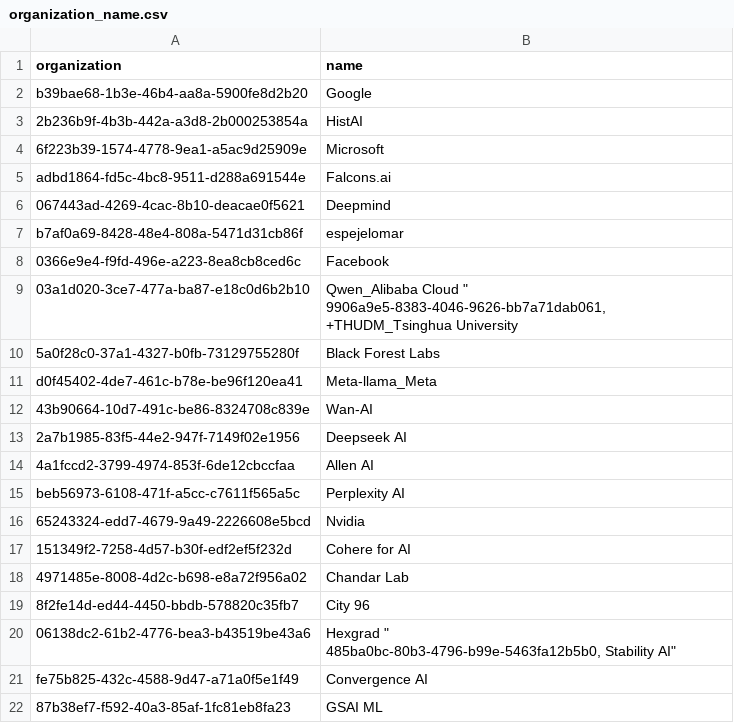
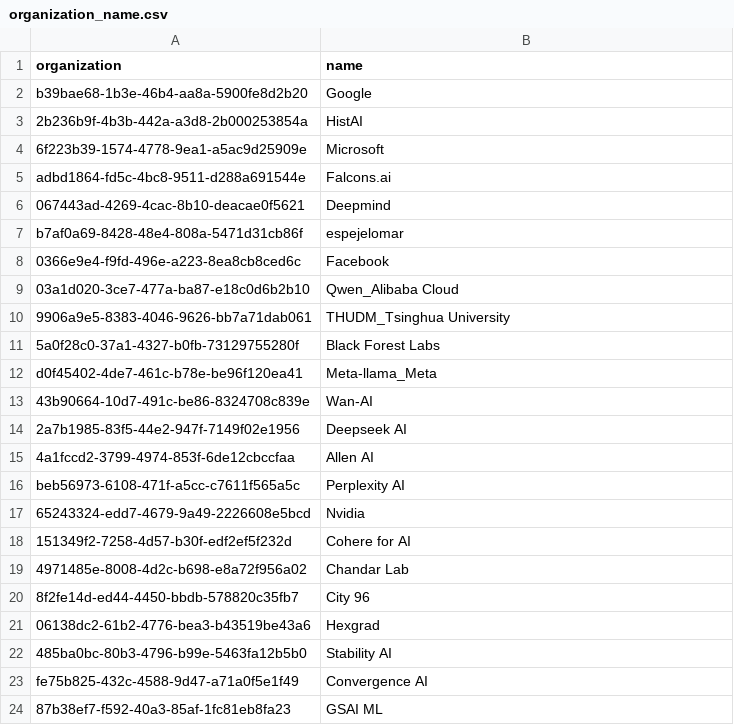
Before and after one commit to mcpetrillo12/nova, a CSV file: organization_name.csv, drawn as a sheet; addresses are those after the commit; ↵ is a line break in a cell; the diff names each change by its address in the sheet, - before the commit and + after, or states it on an @@ line.

Commit message:
removed quotes

```diff
--- a/organization_name.csv
+++ b/organization_name.csv
-B9 (name): Qwen_Alibaba Cloud " ↵ 9906a9e5-8383-4046-9626-bb7a71dab061, +THUDM_Tsinghua University
+B9 (name): Qwen_Alibaba Cloud
+row 10: 9906a9e5-8383-4046-9626-bb7a71dab061 | THUDM_Tsinghua University
-B21 (name): Hexgrad " ↵ 485ba0bc-80b3-4796-b99e-5463fa12b5b0, Stability AI"
+B21 (name): Hexgrad
+row 22: 485ba0bc-80b3-4796-b99e-5463fa12b5b0 | Stability AI
```
